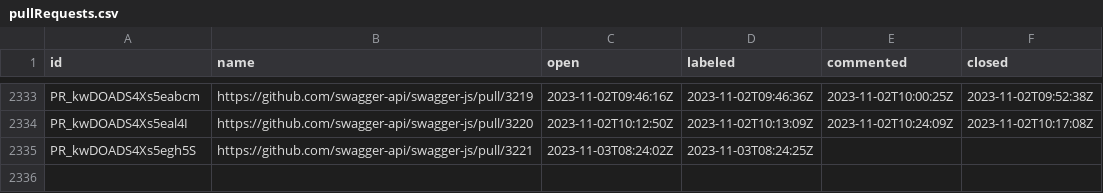
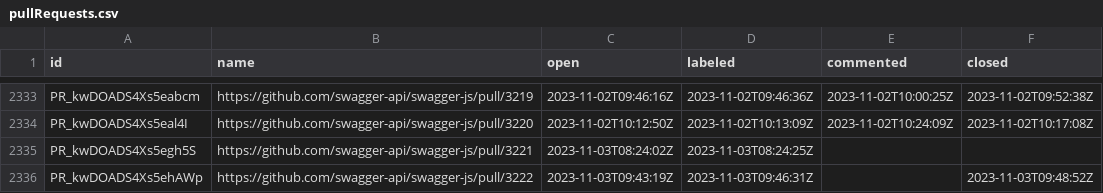
Before and after one commit to SmartBear/swagger-oselvar-metrics, a CSV file: data/swagger-api/swagger-js/pullRequests.csv, drawn as a sheet; only a part is shown, gaps mark what is left out.

```diff
--- a/data/swagger-api/swagger-js/pullRequests.csv
+++ b/data/swagger-api/swagger-js/pullRequests.csv
@@ -2335 +2335,2 @@ PR_kwDOADS4Xs5eal4I,https://github.com/swagger-api/swagger-js/pull/3220,2023-11-
 PR_kwDOADS4Xs5egh5S,https://github.com/swagger-api/swagger-js/pull/3221,2023-11-03T08:24:02Z,2023-11-03T08:24:25Z,,
+PR_kwDOADS4Xs5ehAWp,https://github.com/swagger-api/swagger-js/pull/3222,2023-11-03T09:43:19Z,2023-11-03T09:46:31Z,,2023-11-03T09:48:52Z
```
Also changed, not shown: data/swagger-api/swagger-codegen/issues.csv, data/swagger-api/swagger-core/issues.csv.
